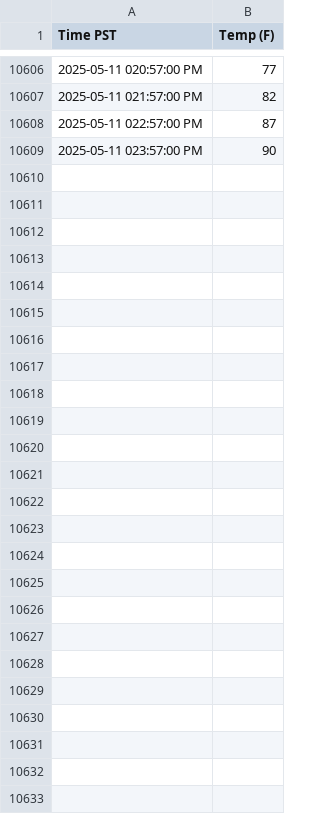
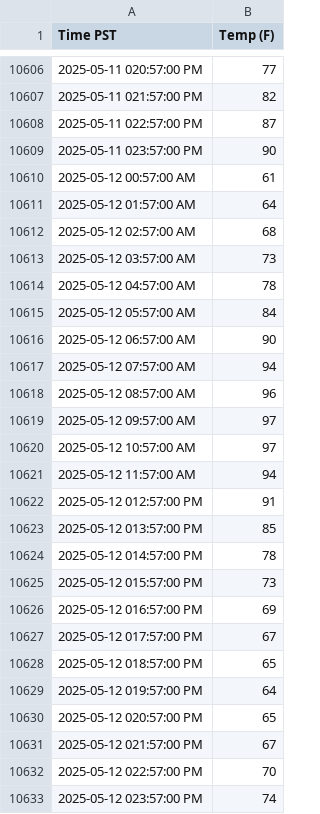
Before and after one commit to TimChen19994/weather-predict, a CSV file: data/model_prediction.csv, drawn as a sheet; only a part is shown, gaps mark what is left out.

```diff
--- a/data/model_prediction.csv
+++ b/data/model_prediction.csv
@@ -10609 +10609,25 @@ Time PST,Temp (F)
 2025-05-11 023:57:00 PM,90
+2025-05-12 00:57:00 AM,61
+2025-05-12 01:57:00 AM,64
+2025-05-12 02:57:00 AM,68
+2025-05-12 03:57:00 AM,73
+2025-05-12 04:57:00 AM,78
+2025-05-12 05:57:00 AM,84
+2025-05-12 06:57:00 AM,90
+2025-05-12 07:57:00 AM,94
+2025-05-12 08:57:00 AM,96
+2025-05-12 09:57:00 AM,97
+2025-05-12 10:57:00 AM,97
+2025-05-12 11:57:00 AM,94
+2025-05-12 012:57:00 PM,91
+2025-05-12 013:57:00 PM,85
+2025-05-12 014:57:00 PM,78
+2025-05-12 015:57:00 PM,73
+2025-05-12 016:57:00 PM,69
+2025-05-12 017:57:00 PM,67
+2025-05-12 018:57:00 PM,65
+2025-05-12 019:57:00 PM,64
+2025-05-12 020:57:00 PM,65
+2025-05-12 021:57:00 PM,67
+2025-05-12 022:57:00 PM,70
+2025-05-12 023:57:00 PM,74
```
